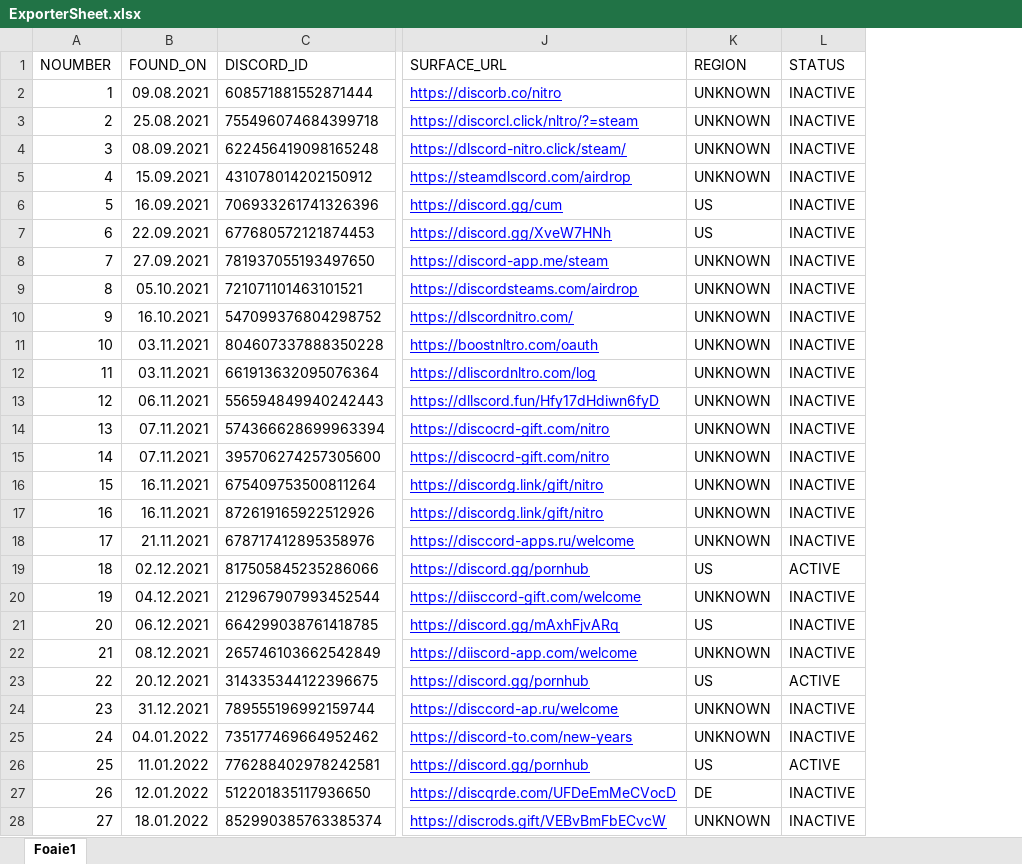
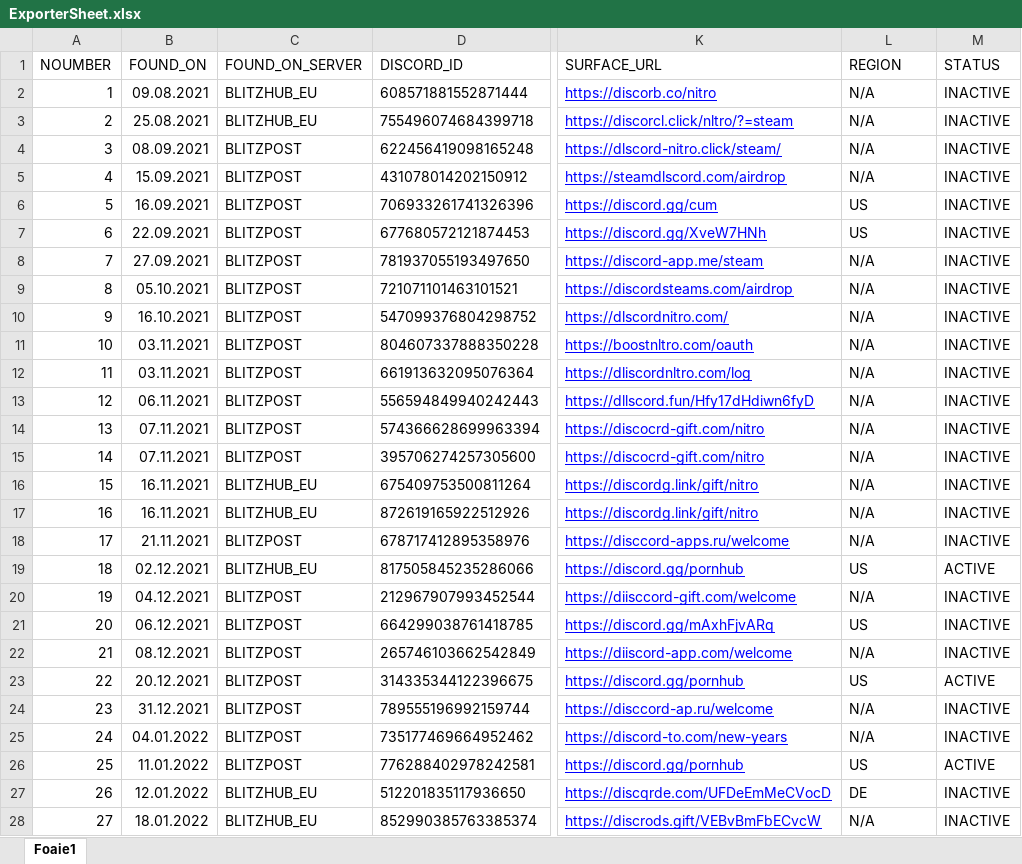
Before and after one commit to TheDARTProject/thedartproject.github.io, an Excel workbook: tools/ExporterSheet.xlsx, sheet Foaie1, drawn as a sheet; only a part is shown, gaps mark what is left out; values as stored, in another font and other column widths than the file's, no borders; charts and pictures not drawn; addresses are those after the commit; the diff covers the shown part only; the diff names each change by its address in the sheet, - before the commit and + after, or states it on an @@ line.

Commit message:
updated excel sheet with new column

```diff
--- a/tools/ExporterSheet.xlsx (sheet Foaie1)
+++ b/tools/ExporterSheet.xlsx (sheet Foaie1)
+column C (FOUND_ON_SERVER), rows 2-28: BLITZHUB_EU | BLITZHUB_EU | BLITZPOST | BLITZPOST | BLITZPOST | BLITZPOST | BLITZPOST | BLITZPOST | BLITZPOST | BLITZPOST | BLITZPOST | BLITZPOST | BLITZPOST | BLITZPOST | BLITZHUB_EU | BLITZHUB_EU | BLITZPOST | BLITZHUB_EU | BLITZPOST | BLITZPOST | BLITZPOST | BLITZPOST | BLITZPOST | BLITZPOST | BLITZPOST | BLITZHUB_EU | BLITZHUB_EU
-L2:L5 (REGION): UNKNOWN
+L2:L5 (REGION): N/A
-L8:L18 (REGION): UNKNOWN
+L8:L18 (REGION): N/A
-L20 (REGION): UNKNOWN
+L20 (REGION): N/A
-L22 (REGION): UNKNOWN
+L22 (REGION): N/A
-L24:L25 (REGION): UNKNOWN
+L24:L25 (REGION): N/A
-L28 (REGION): UNKNOWN
+L28 (REGION): N/A
```
Also changed, not shown: 305 edited cells elsewhere in this sheet.
